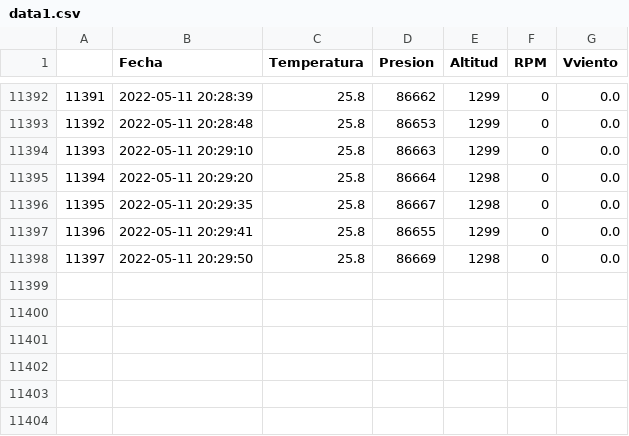
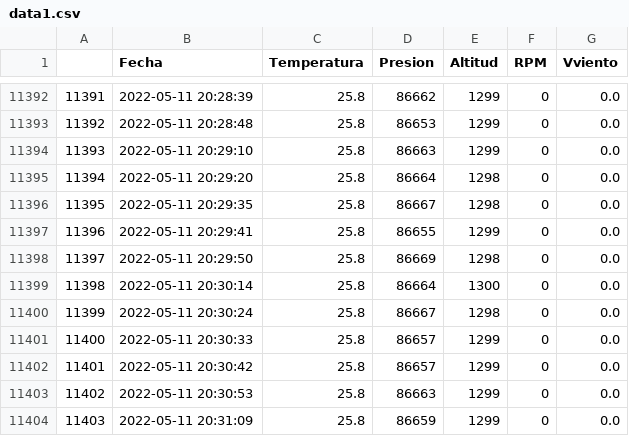
Before and after one commit to AndresG25/Proyecto, a CSV file: data1.csv, drawn as a sheet; only a part is shown, gaps mark what is left out.

```diff
--- a/data1.csv
+++ b/data1.csv
@@ -11398 +11398,7 @@
 "11397",2022-05-11 20:29:50,"25.8","86669","1298","0","0.0"
+"11398",2022-05-11 20:30:14,"25.8","86664","1300","0","0.0"
+"11399",2022-05-11 20:30:24,"25.8","86667","1298","0","0.0"
+"11400",2022-05-11 20:30:33,"25.8","86657","1299","0","0.0"
+"11401",2022-05-11 20:30:42,"25.8","86657","1299","0","0.0"
+"11402",2022-05-11 20:30:53,"25.8","86663","1299","0","0.0"
+"11403",2022-05-11 20:31:09,"25.8","86659","1299","0","0.0"
```
Also changed, not shown: 1 other file.
